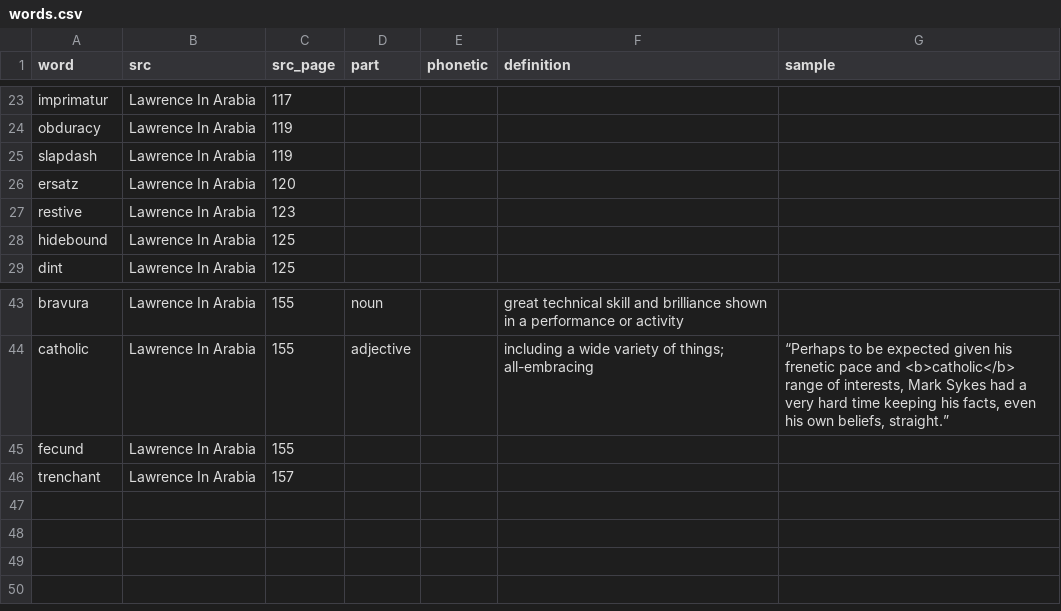
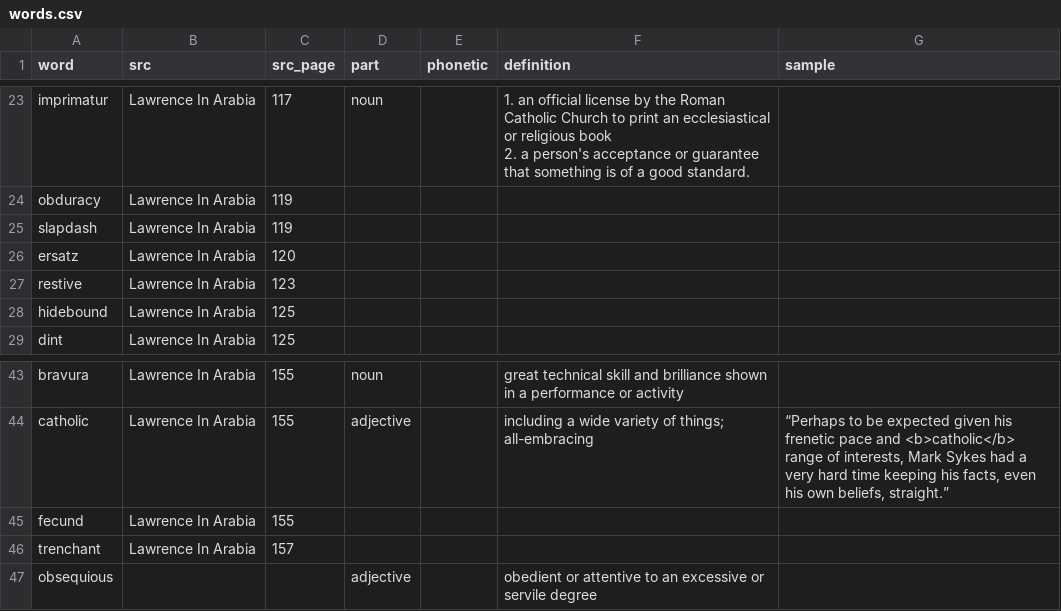
Before and after one commit to iffy/iffy.github.com, a CSV file: _data/words.csv, drawn as a sheet; only a part is shown, gaps mark what is left out; ↵ is a line break in a cell; the diff covers the shown part only; the diff names each change by its address in the sheet, - before the commit and + after, or states it on an @@ line.

Commit message:
Change ellipses and add more definitions

```diff
--- a/_data/words.csv
+++ b/_data/words.csv
-D23 (part): (empty)
+D23 (part): noun
-F23 (definition): (empty)
+F23 (definition): 1. an official license by the Roman Catholic Church to print an ecclesiastical or religious book ↵ 2. a person's acceptance or guarantee that something is of a good standard.
+row 47: obsequious |  |  | adjective |  | obedient or attentive to an excessive or servile degree
```
Also changed, not shown: 35 edited cells elsewhere in this file, 1 other file.
